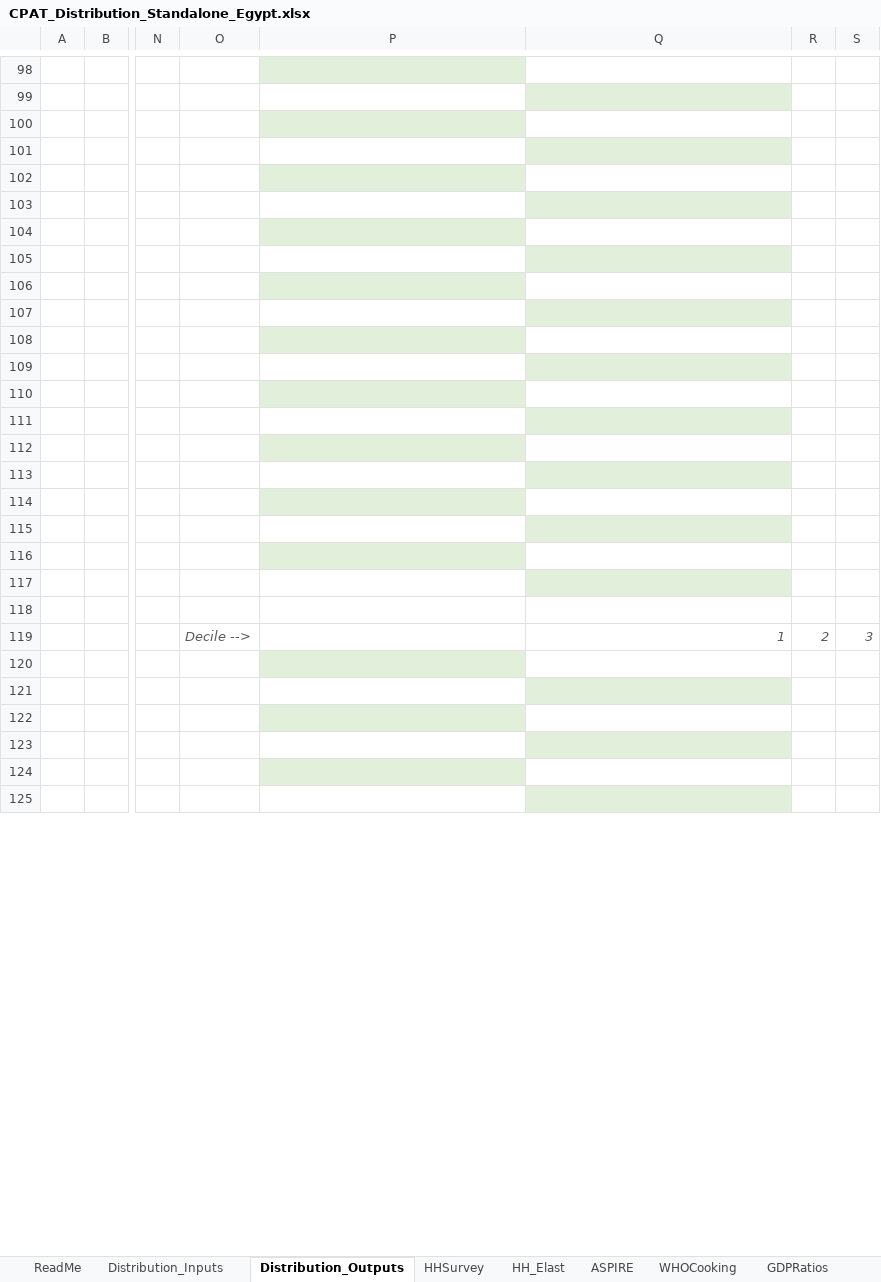
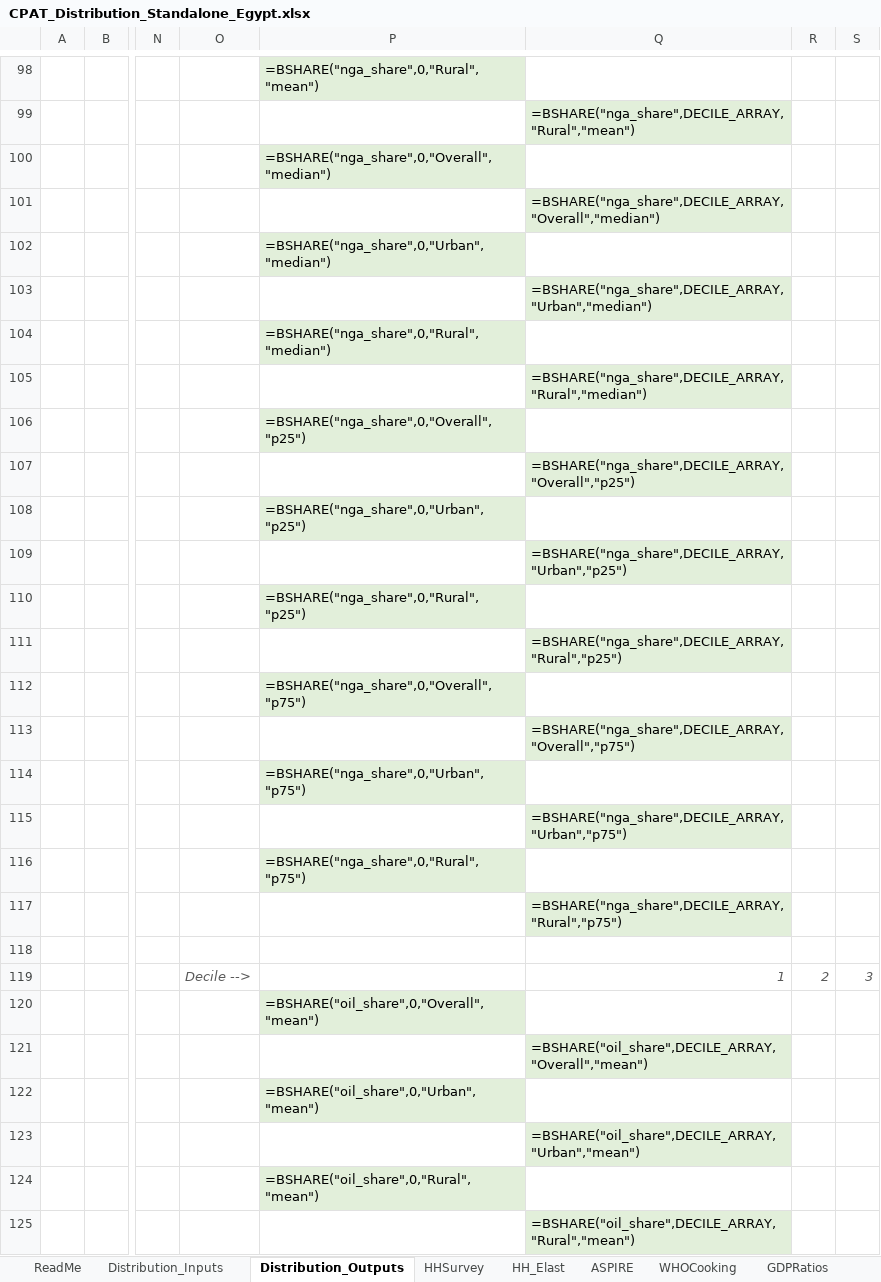
Before and after one commit to sjstretton/CPAT-AI-Local, an Excel workbook: cpat_excel/Distribution/standalone/Old/CPAT_Distribution_Standalone_Egypt.xlsx, sheet Distribution_Outputs, drawn as a sheet; only a part is shown, gaps mark what is left out; values as stored, in another font and other column widths than the file's, no borders; formulas without a stored value are shown as written; the diff covers the shown part only; the diff names each change by its address in the sheet, - before the commit and + after, or states it on an @@ line.

```diff
--- a/cpat_excel/Distribution/standalone/Old/CPAT_Distribution_Standalone_Egypt.xlsx (sheet Distribution_Outputs)
+++ b/cpat_excel/Distribution/standalone/Old/CPAT_Distribution_Standalone_Egypt.xlsx (sheet Distribution_Outputs)
-P98: (empty)
+P98: =BSHARE("nga_share",0,"Rural","mean")
-Q99: (empty)
+Q99: =BSHARE("nga_share",DECILE_ARRAY,"Rural","mean")
-P100: (empty)
+P100: =BSHARE("nga_share",0,"Overall","median")
-Q101: (empty)
+Q101: =BSHARE("nga_share",DECILE_ARRAY,"Overall","median")
-P102: (empty)
+P102: =BSHARE("nga_share",0,"Urban","median")
-Q103: (empty)
+Q103: =BSHARE("nga_share",DECILE_ARRAY,"Urban","median")
-P104: (empty)
+P104: =BSHARE("nga_share",0,"Rural","median")
-Q105: (empty)
+Q105: =BSHARE("nga_share",DECILE_ARRAY,"Rural","median")
-P106: (empty)
+P106: =BSHARE("nga_share",0,"Overall","p25")
-Q107: (empty)
+Q107: =BSHARE("nga_share",DECILE_ARRAY,"Overall","p25")
-P108: (empty)
+P108: =BSHARE("nga_share",0,"Urban","p25")
-Q109: (empty)
+Q109: =BSHARE("nga_share",DECILE_ARRAY,"Urban","p25")
-P110: (empty)
+P110: =BSHARE("nga_share",0,"Rural","p25")
-Q111: (empty)
+Q111: =BSHARE("nga_share",DECILE_ARRAY,"Rural","p25")
-P112: (empty)
+P112: =BSHARE("nga_share",0,"Overall","p75")
-Q113: (empty)
+Q113: =BSHARE("nga_share",DECILE_ARRAY,"Overall","p75")
-P114: (empty)
+P114: =BSHARE("nga_share",0,"Urban","p75")
-Q115: (empty)
+Q115: =BSHARE("nga_share",DECILE_ARRAY,"Urban","p75")
-P116: (empty)
+P116: =BSHARE("nga_share",0,"Rural","p75")
-Q117: (empty)
+Q117: =BSHARE("nga_share",DECILE_ARRAY,"Rural","p75")
-P120: (empty)
+P120: =BSHARE("oil_share",0,"Overall","mean")
-Q121: (empty)
+Q121: =BSHARE("oil_share",DECILE_ARRAY,"Overall","mean")
-P122: (empty)
+P122: =BSHARE("oil_share",0,"Urban","mean")
-Q123: (empty)
+Q123: =BSHARE("oil_share",DECILE_ARRAY,"Urban","mean")
-P124: (empty)
+P124: =BSHARE("oil_share",0,"Rural","mean")
-Q125: (empty)
+Q125: =BSHARE("oil_share",DECILE_ARRAY,"Rural","mean")
```
Also changed, not shown: other rows of this sheet, sheet Distribution_Inputs, sheet ReadMe, sheet Mapping, 3 other files.
